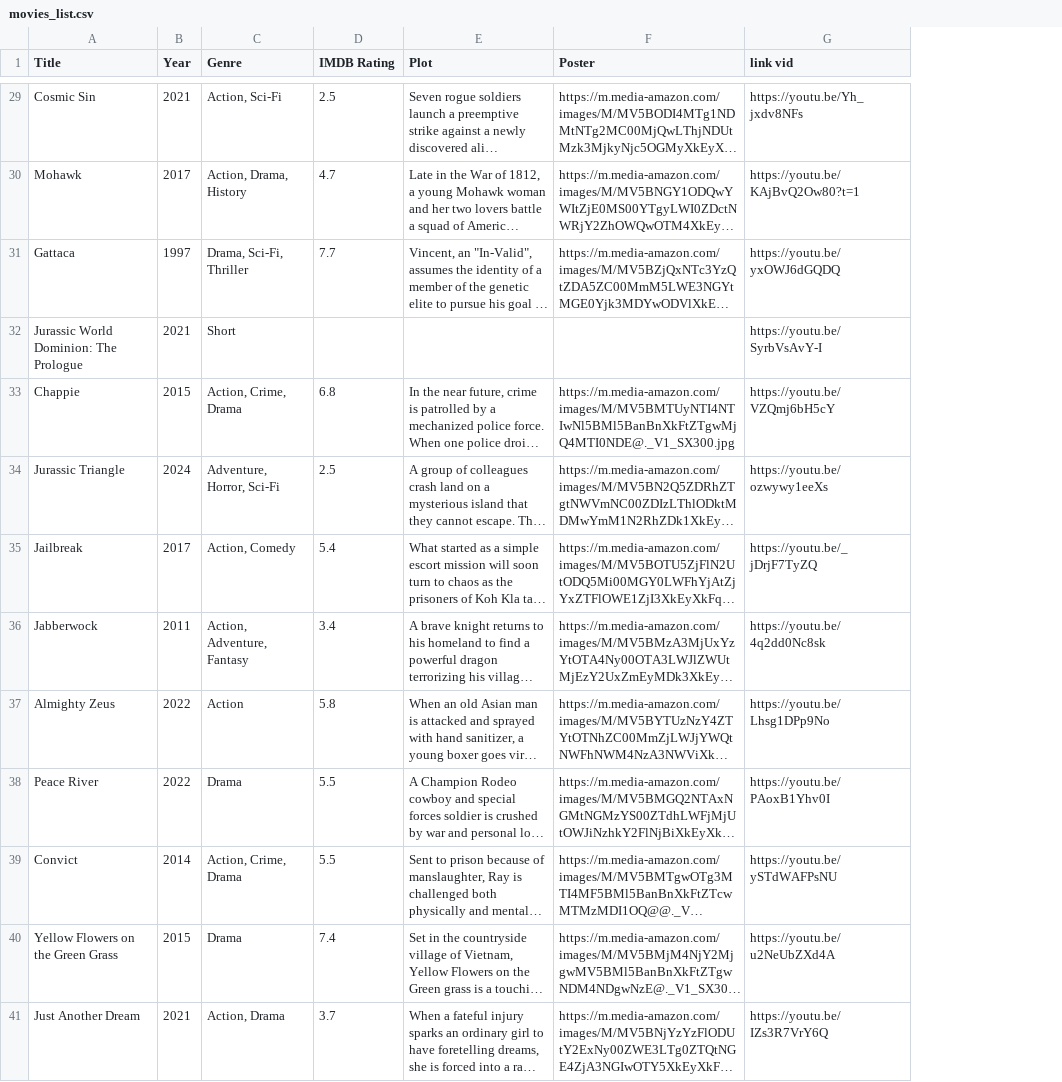
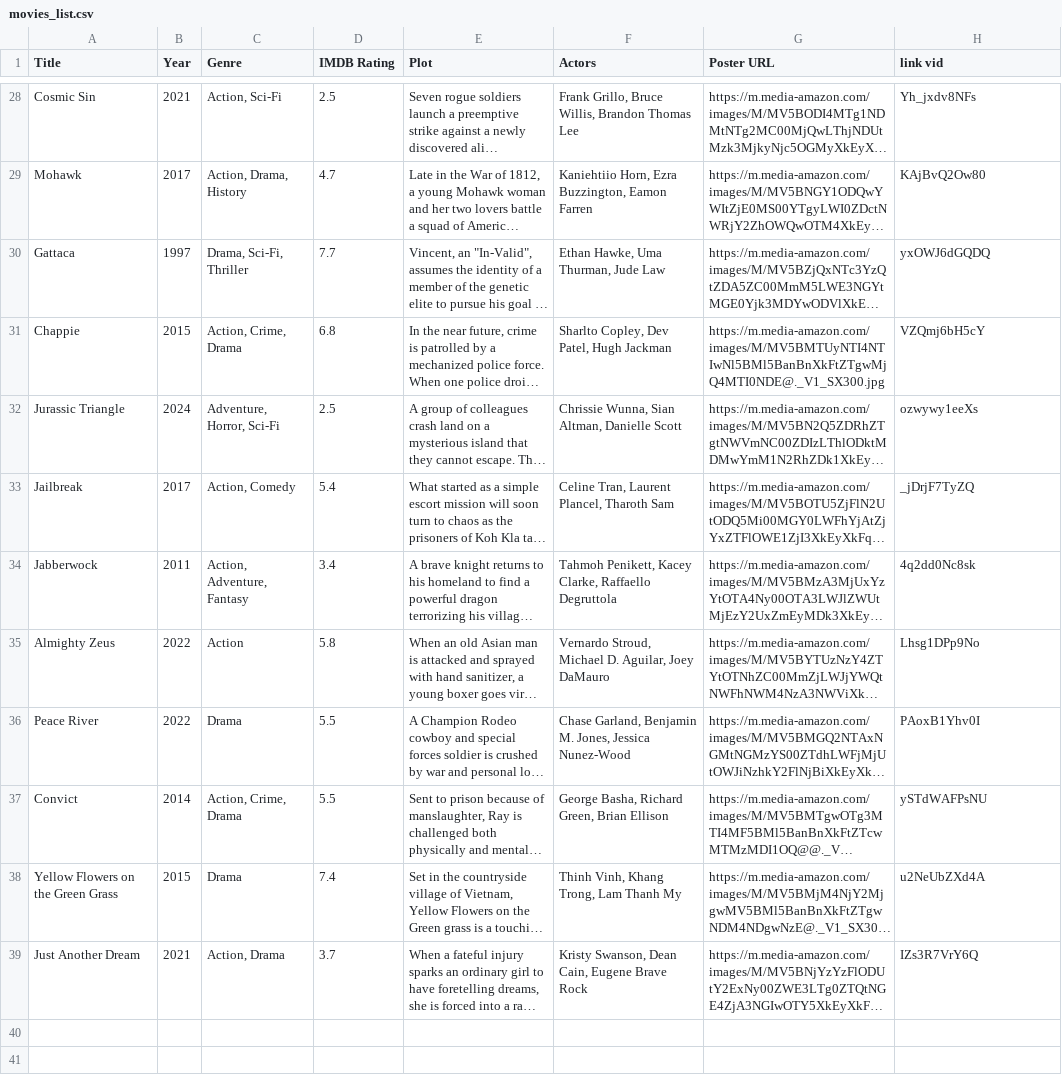
Before and after one commit to VIETRAMTO/WEBMOVIE, a CSV file: movies_list.csv, drawn as a sheet; only a part is shown, gaps mark what is left out; long unchanged cells end in …; removed rows and columns are numbered as before the commit, all else as after; the diff covers the shown part only; the diff names each change by its address in the sheet, - before the commit and + after, or states it on an @@ line.

```diff
--- a/movies_list.csv
+++ b/movies_list.csv
+column F (Actors), rows 28-39: Frank Grillo, Bruce Willis, Brandon Thomas Lee | Kaniehtiio Horn, Ezra Buzzington, Eamon Farren | Ethan Hawke, Uma Thurman, Jude Law | Sharlto Copley, Dev Patel, Hugh Jackman | Chrissie Wunna, Sian Altman, Danielle Scott | Celine Tran, Laurent Plancel, Tharoth Sam | Tahmoh Penikett, Kacey Clarke, Raffaello Degruttola | Vernardo Stroud, Michael D. Aguilar, Joey DaMauro | Chase Garland, Benjamin M. Jones, Jessica Nunez-Wood | George Basha, Richard Green, Brian Ellison | Thinh Vinh, Khang Trong, Lam Thanh My | Kristy Swanson, Dean Cain, Eugene Brave Rock
-G1: Poster
+G1: Poster URL
-H28 (link vid): https://youtu.be/Yh_jxdv8NFs
+H28 (link vid): Yh_jxdv8NFs
-H29 (link vid): https://youtu.be/KAjBvQ2Ow80?t=1
+H29 (link vid): KAjBvQ2Ow80
-H30 (link vid): https://youtu.be/yxOWJ6dGQDQ
+H30 (link vid): yxOWJ6dGQDQ
-row 32: Jurassic World Dominion: The Prologue | 2021 | Short |  |  |  | https://youtu.be/SyrbVsAvY-I
-H31 (link vid): https://youtu.be/VZQmj6bH5cY
+H31 (link vid): VZQmj6bH5cY
-H32 (link vid): https://youtu.be/ozwywy1eeXs
+H32 (link vid): ozwywy1eeXs
-H33 (link vid): https://youtu.be/_jDrjF7TyZQ
+H33 (link vid): _jDrjF7TyZQ
-H34 (link vid): https://youtu.be/4q2dd0Nc8sk
+H34 (link vid): 4q2dd0Nc8sk
-H35 (link vid): https://youtu.be/Lhsg1DPp9No
+H35 (link vid): Lhsg1DPp9No
-H36 (link vid): https://youtu.be/PAoxB1Yhv0I
+H36 (link vid): PAoxB1Yhv0I
-H37 (link vid): https://youtu.be/ySTdWAFPsNU
+H37 (link vid): ySTdWAFPsNU
-H38 (link vid): https://youtu.be/u2NeUbZXd4A
+H38 (link vid): u2NeUbZXd4A
-H39 (link vid): https://youtu.be/IZs3R7VrY6Q
+H39 (link vid): IZs3R7VrY6Q
```
Also changed, not shown: 1 removed row and 25 edited cells elsewhere in this file, 11 other files.
